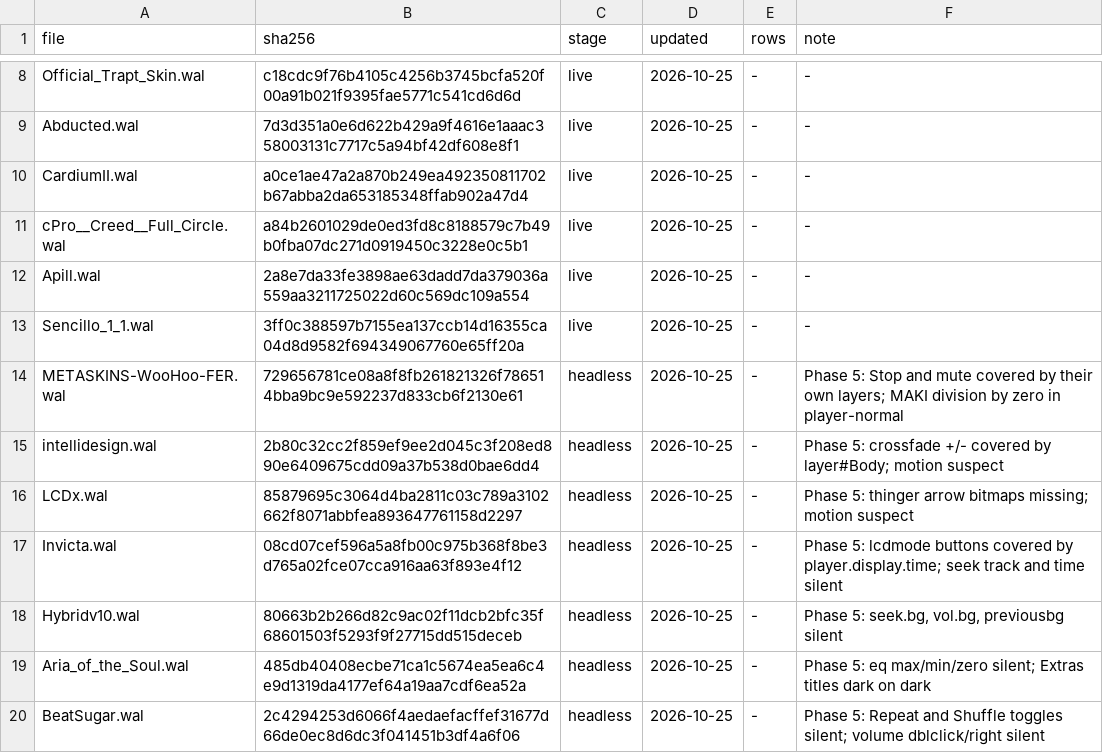
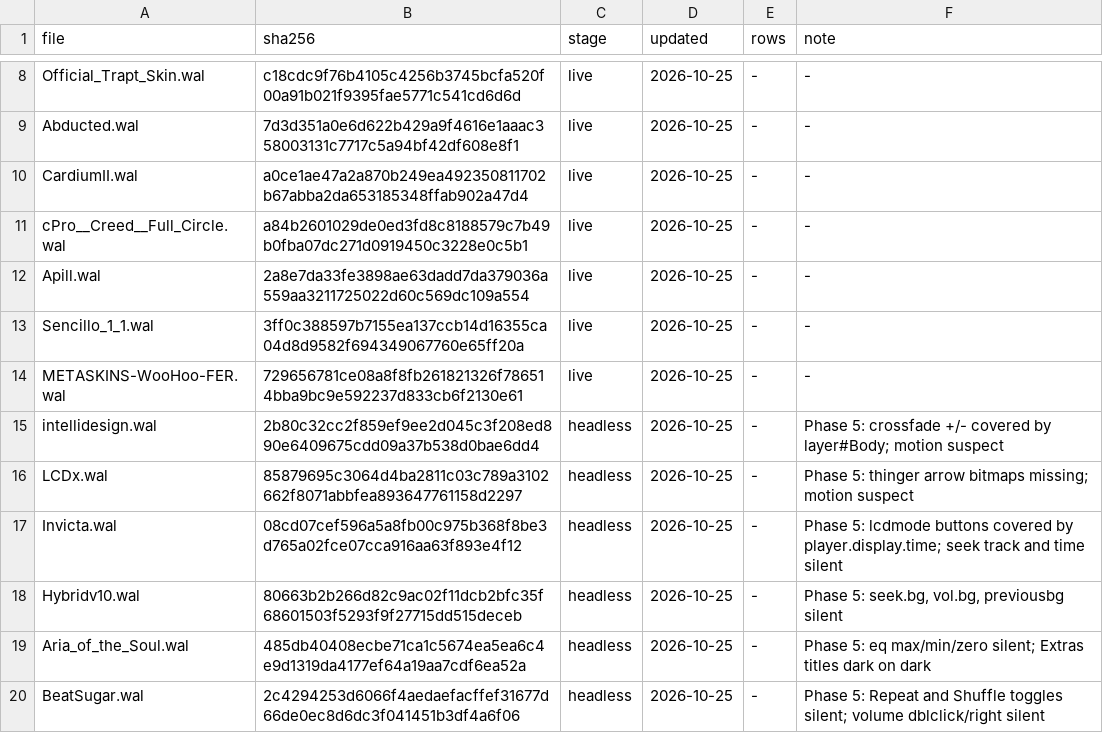
Before and after one commit to ad-repo/nullplayer, a TSV file: docs/winamp-modern/intakes/intake-3.tsv, drawn as a sheet; only a part is shown, gaps mark what is left out.

```diff
--- a/docs/winamp-modern/intakes/intake-3.tsv
+++ b/docs/winamp-modern/intakes/intake-3.tsv
@@ -13,3 +13,3 @@ Apill.wal	2a8e7da33fe3898ae63dadd7da379036a559aa3211725022d60c569dc109a554	live
 Sencillo_1_1.wal	3ff0c388597b7155ea137ccb14d16355ca04d8d9582f694349067760e65ff20a	live	2026-10-25	-	-
-METASKINS-WooHoo-FER.wal	729656781ce08a8f8fb261821326f786514bba9bc9e592237d833cb6f2130e61	headless	2026-10-25	-	Phase 5: Stop and mute covered by their own layers; MAKI division by zero in player-normal
+METASKINS-WooHoo-FER.wal	729656781ce08a8f8fb261821326f786514bba9bc9e592237d833cb6f2130e61	live	2026-10-25	-	-
 intellidesign.wal	2b80c32cc2f859ef9ee2d045c3f208ed890e6409675cdd09a37b538d0bae6dd4	headless	2026-10-25	-	Phase 5: crossfade +/- covered by layer#Body; motion suspect
```
